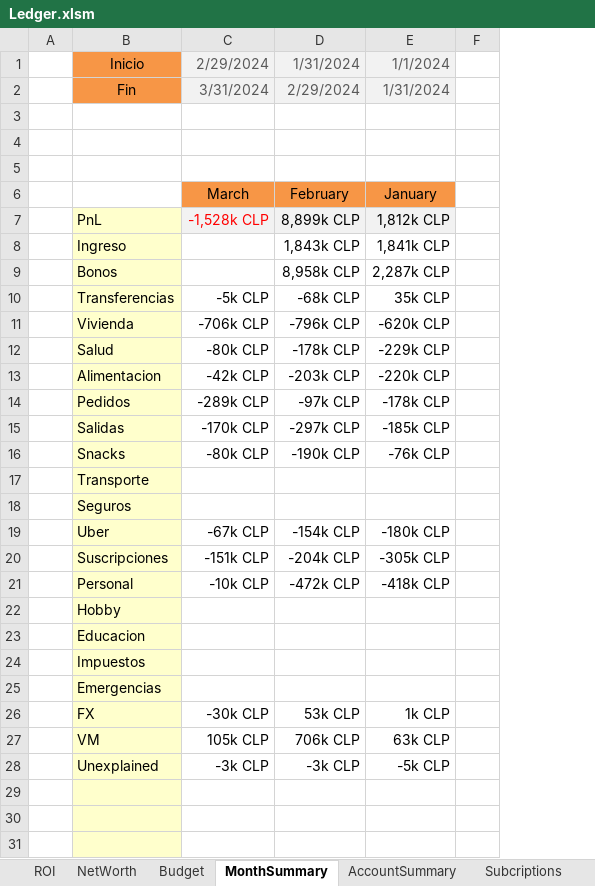
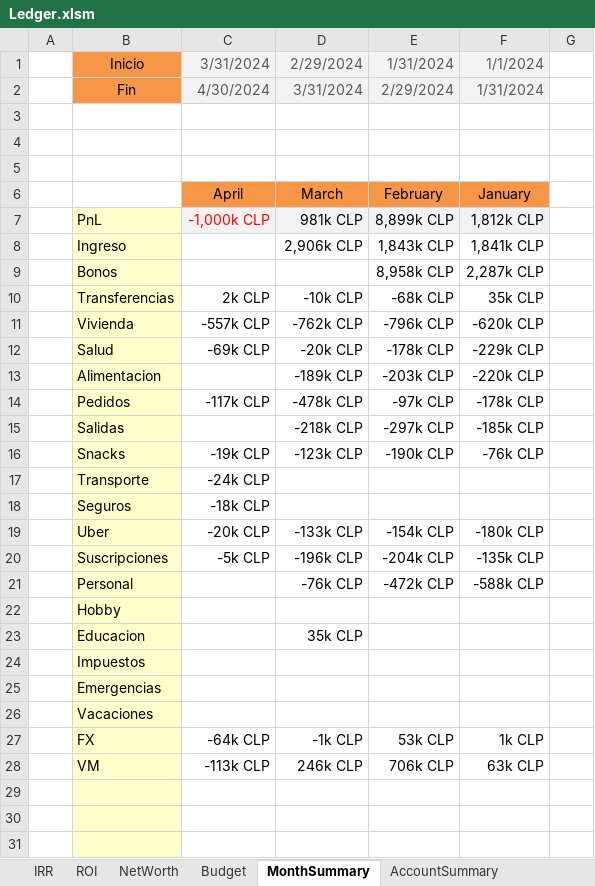
Before and after one commit to quant-raccoon/ledger, an Excel workbook: Ledger.xlsm, sheet MonthSummary, drawn as a sheet; only a part is shown; values as stored, in another font and other column widths than the file's, no borders; conditional formats not drawn; removed rows and columns are numbered as before the commit, all else as after; the diff names each change by its address in the sheet, - before the commit and + after, or states it on an @@ line.

```diff
--- a/Ledger.xlsm (sheet MonthSummary)
+++ b/Ledger.xlsm (sheet MonthSummary)
+sheet tab: IRR
+column C (3/31/2024), rows 2-20: 4/30/2024 |  |  |  | April | -1,000k CLP |  |  | 2k CLP | -557k CLP | -69k CLP |  | -117k CLP |  | -19k CLP | -24k CLP | -18k CLP | -20k CLP | -5k CLP; rows 27-28: -64k CLP | -113k CLP
-D7 (2/29/2024): -1,528k CLP
+D7 (2/29/2024): 981k CLP
-D7 text colour: #FF0000
+D7 text colour: black
-D8 (2/29/2024): (empty)
+D8 (2/29/2024): 2,906k CLP
-D10 (2/29/2024): -5k CLP
+D10 (2/29/2024): -10k CLP
-D11 (2/29/2024): -706k CLP
+D11 (2/29/2024): -762k CLP
-D12 (2/29/2024): -80k CLP
+D12 (2/29/2024): -20k CLP
-D13 (2/29/2024): -42k CLP
+D13 (2/29/2024): -189k CLP
-D14 (2/29/2024): -289k CLP
+D14 (2/29/2024): -478k CLP
-D15 (2/29/2024): -170k CLP
+D15 (2/29/2024): -218k CLP
-D16 (2/29/2024): -80k CLP
+D16 (2/29/2024): -123k CLP
-D19 (2/29/2024): -67k CLP
+D19 (2/29/2024): -133k CLP
-D20 (2/29/2024): -151k CLP
+D20 (2/29/2024): -196k CLP
-F20 (1/1/2024): -305k CLP
+F20 (1/1/2024): -135k CLP
-D21 (2/29/2024): -10k CLP
+D21 (2/29/2024): -76k CLP
-F21 (1/1/2024): -418k CLP
+F21 (1/1/2024): -588k CLP
-D23 (2/29/2024): (empty)
+D23 (2/29/2024): 35k CLP
+row 26:  | Vacaciones
-D27 (2/29/2024): -30k CLP
+D27 (2/29/2024): -1k CLP
-D28 (2/29/2024): 105k CLP
+D28 (2/29/2024): 246k CLP
-row 28:  | Unexplained | -3k CLP | -3k CLP | -5k CLP
```
Also changed, not shown: sheet Data, sheet MarketData, sheet ROI, sheet AccountSummary, sheet Budget, sheet NetWorth, 1 more sheet, formulas that keep their value, hidden cells, charts or pictures, 3 other files.
